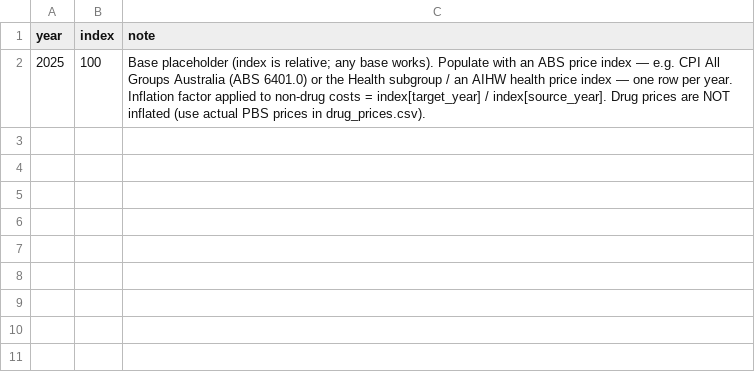
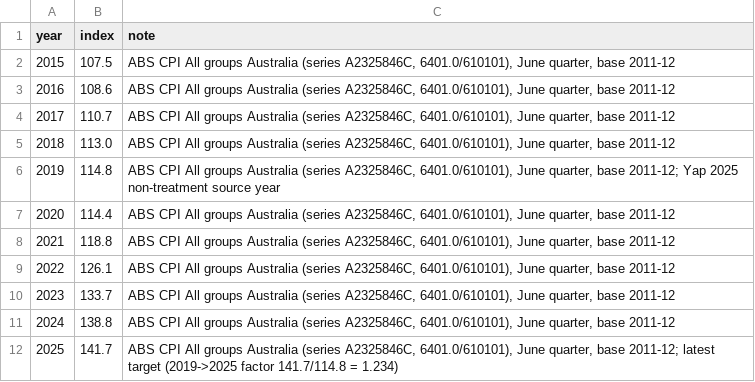
Before and after one commit to CHE-Monash/Myeloma-Model, a CSV file: prep/inputs/cost_index.csv, drawn as a sheet.

Commit message:
Rebuild cost engine: PBS DPMQ drug costs + Yap phase-based non-treatment costs
Replace the frozen cost spreadsheet with reproducible, first-principles cost
derivation that the model reads at runtime (no hardcoded cost values).

Drug costs (PBS DPMQ, first principles):
- prep/extract_pbs_costs.do filters a dated PBS Schedule extract to committed
  pbs_prices/fees/markups/copayments.csv (cheapest brand; all 9 drugs incl orals)
- prep/treatment_costs.do builds per-cycle regimen costs as DPMQ: fewest-vials +
  EFC preparation / dispensing fees + General-Schedule mark-up bands; whole-pack
  default (PBAC convention); full DPMQ (Australian health-system perspective,
  co-payment not netted). Validates four published DPMQs before writing.
- Kd corrected to two vials (first principles); 2026 generic price disclosure

Non-treatment costs (Yap 2025, phase-based):
- MM-attributable excess cost by phase (initial/continuing/terminal); PBS
  excluded (drugs costed separately); ASCT netted from the initial-phase
  hospital component. Kept split by component (hospital/Medicare/emergency)
  through to the model output. Inflated by ABS CPI All groups (A2325846C) via
  prep/build_cost_index.do. Replaces the Merollini all-cancer basis.
- core/process_data.do allocates phase rates over the survival window with
  per-phase discounting; emits cost_nt_hosp/mbs/emer (+ _d)

ASCT: AR-DRG V11.0 R06 seps-weighted price weight x NEP.
PBS multiple-myeloma restriction map: prep/extract_pbs_restrictions.do.
process_data reads treatment_costs_<cost_year>.csv (base_model -> cost_year 2026);
retire prep/inputs/drug_prices.csv. Full derivation in docs/economic_inputs.md.

```diff
--- a/prep/inputs/cost_index.csv
+++ b/prep/inputs/cost_index.csv
@@ -1,2 +1,12 @@
 year,index,note
-2025,100,"Base placeholder (index is relative; any base works). Populate with an ABS price index — e.g. CPI All Groups Australia (ABS 6401.0) or the Health subgroup / an AIHW health price index — one row per year. Inflation factor applied to non-drug costs = index[target_year] / index[source_year]. Drug prices are NOT inflated (use actual PBS prices in drug_prices.csv)."
+2015,107.5,"ABS CPI All groups Australia (series A2325846C, 6401.0/610101), June quarter, base 2011-12"
+2016,108.6,"ABS CPI All groups Australia (series A2325846C, 6401.0/610101), June quarter, base 2011-12"
+2017,110.7,"ABS CPI All groups Australia (series A2325846C, 6401.0/610101), June quarter, base 2011-12"
+2018,113.0,"ABS CPI All groups Australia (series A2325846C, 6401.0/610101), June quarter, base 2011-12"
+2019,114.8,"ABS CPI All groups Australia (series A2325846C, 6401.0/610101), June quarter, base 2011-12; Yap 2025 non-treatment source year"
+2020,114.4,"ABS CPI All groups Australia (series A2325846C, 6401.0/610101), June quarter, base 2011-12"
+2021,118.8,"ABS CPI All groups Australia (series A2325846C, 6401.0/610101), June quarter, base 2011-12"
+2022,126.1,"ABS CPI All groups Australia (series A2325846C, 6401.0/610101), June quarter, base 2011-12"
+2023,133.7,"ABS CPI All groups Australia (series A2325846C, 6401.0/610101), June quarter, base 2011-12"
+2024,138.8,"ABS CPI All groups Australia (series A2325846C, 6401.0/610101), June quarter, base 2011-12"
+2025,141.7,"ABS CPI All groups Australia (series A2325846C, 6401.0/610101), June quarter, base 2011-12; latest target (2019->2025 factor 141.7/114.8 = 1.234)"
```
Also changed, not shown: prep/inputs/other_costs.csv, 16 other files.
